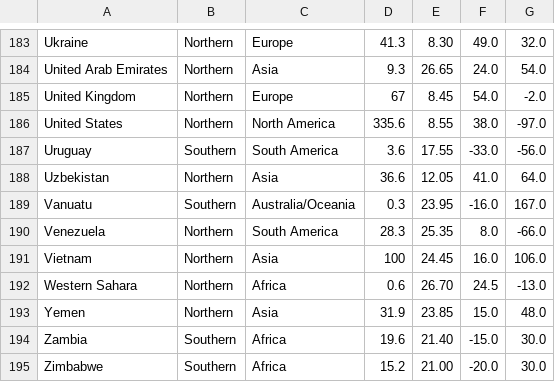
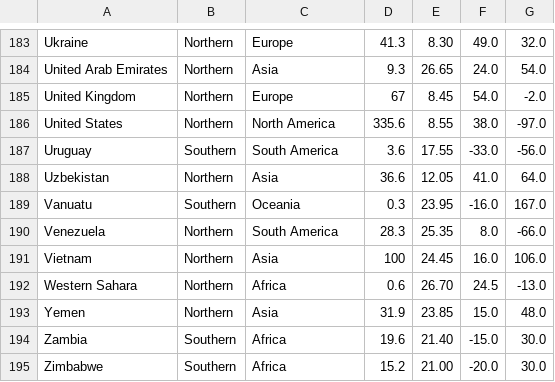
Before and after one commit to Bartolomeo26/Mini-Games-Project, a CSV file: countries.csv, drawn as a sheet; only a part is shown, gaps mark what is left out; the diff covers the shown part only.

```diff
--- a/countries.csv
+++ b/countries.csv
@@ -188,3 +188,3 @@ Uruguay, Southern, South America, 3.6, 17.55, -33.0, -56.0
 Uzbekistan, Northern, Asia, 36.6, 12.05, 41.0, 64.0
-Vanuatu, Southern, Australia/Oceania, 0.3, 23.95, -16.0, 167.0
+Vanuatu, Southern, Oceania, 0.3, 23.95, -16.0, 167.0
 Venezuela, Northern, South America, 28.3, 25.35, 8.0, -66.0
```
Also changed, not shown: 13 edited cells elsewhere in this file, 18 other files.
